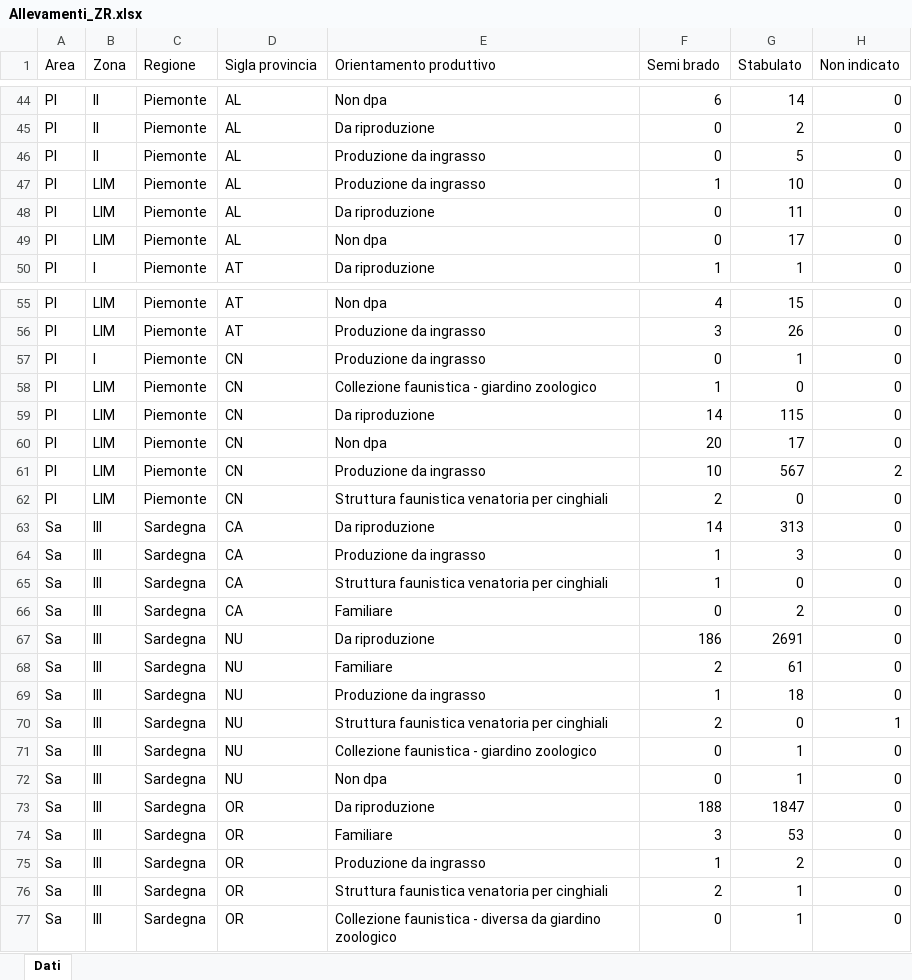
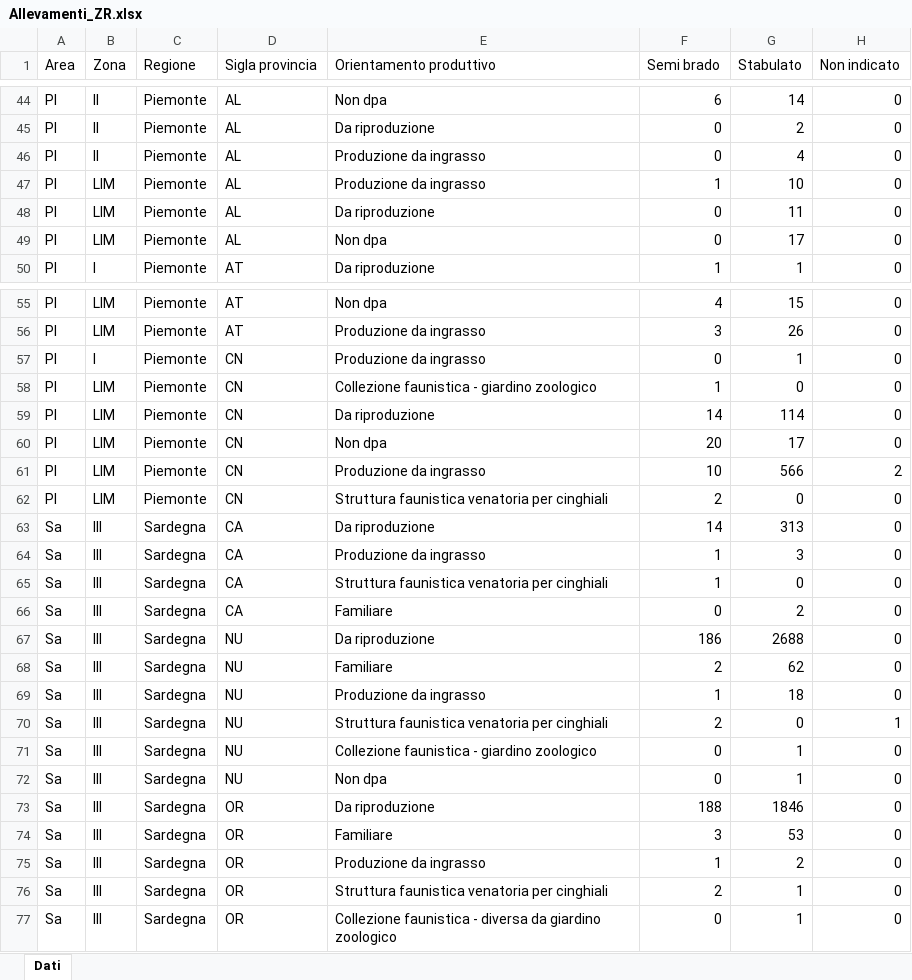
Before and after one commit to IZSAM-StatGIS/ReportPSA, an Excel workbook: Download/Allevamenti_ZR.xlsx, sheet Dati, drawn as a sheet; only a part is shown, gaps mark what is left out; values as stored, in another font and other column widths than the file's, no borders; the diff names each change by its address in the sheet, - before the commit and + after, or states it on an @@ line.

```diff
--- a/Download/Allevamenti_ZR.xlsx (sheet Dati)
+++ b/Download/Allevamenti_ZR.xlsx (sheet Dati)
-G46 (Stabulato): 5
+G46 (Stabulato): 4
-G59 (Stabulato): 115
+G59 (Stabulato): 114
-G61 (Stabulato): 567
+G61 (Stabulato): 566
-G67 (Stabulato): 2691
+G67 (Stabulato): 2688
-G68 (Stabulato): 61
+G68 (Stabulato): 62
-G73 (Stabulato): 1847
+G73 (Stabulato): 1846
```
Also changed, not shown: Download/Allevamenti_ZP.xlsx, Download/CasiControlli_ZP.xlsx, 18 other files.
